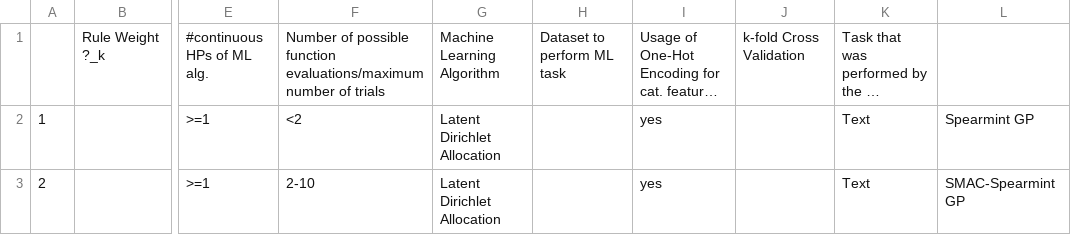
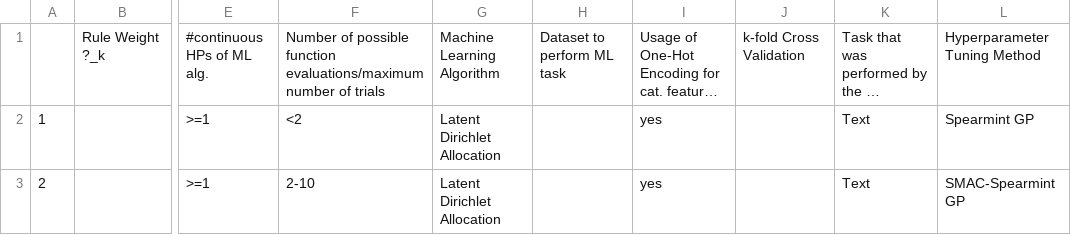
Before and after one commit to brunompacheco/brb, a CSV file: eggersperger2015_rules.csv, drawn as a sheet; only a part is shown, gaps mark what is left out; long unchanged cells end in …; the diff names each change by its address in the sheet, - before the commit and + after, or states it on an @@ line.

Commit message:
modified eggersperger2015_rules.csv (renamed the last column)

```diff
--- a/eggersperger2015_rules.csv
+++ b/eggersperger2015_rules.csv
-L1: (empty)
+L1: Hyperparameter Tuning Method
```
